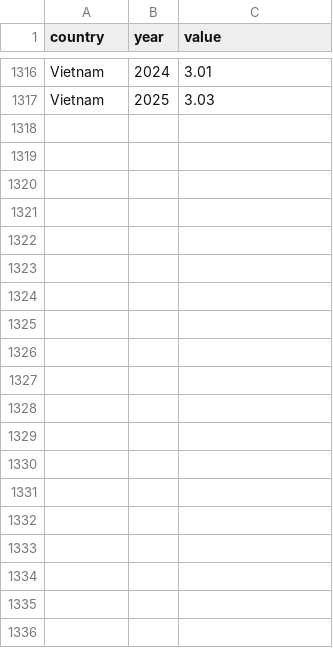
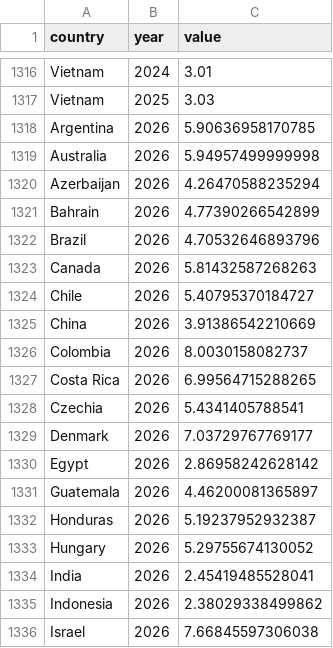
Before and after one commit to ckvfox/realitycheck, a CSV file: scripts/source_csv/big_mac_index.csv, drawn as a sheet; only a part is shown, gaps mark what is left out; the diff covers the shown part only.

```diff
--- a/scripts/source_csv/big_mac_index.csv
+++ b/scripts/source_csv/big_mac_index.csv
@@ -1317 +1317,20 @@ Vietnam,2024,3.01
 Vietnam,2025,3.03
+Argentina,2026,5.90636958170785
+Australia,2026,5.94957499999998
+Azerbaijan,2026,4.26470588235294
+Bahrain,2026,4.77390266542899
+Brazil,2026,4.70532646893796
+Canada,2026,5.81432587268263
+Chile,2026,5.40795370184727
+China,2026,3.91386542210669
+Colombia,2026,8.0030158082737
+Costa Rica,2026,6.99564715288265
+Czechia,2026,5.4341405788541
+Denmark,2026,7.03729767769177
+Egypt,2026,2.86958242628142
+Guatemala,2026,4.46200081365897
+Honduras,2026,5.19237952932387
+Hungary,2026,5.29755674130052
+India,2026,2.45419485528041
+Indonesia,2026,2.38029338499862
+Israel,2026,7.66845597306038
```
Also changed, not shown: 33 added rows elsewhere in this file, data/big_mac_index.csv, 10 other files.
